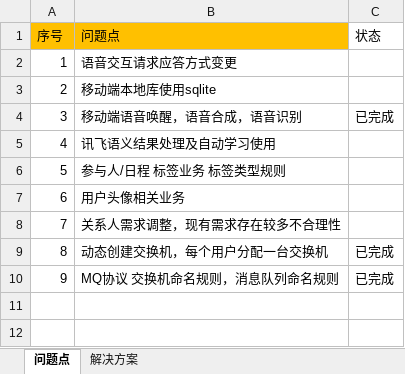
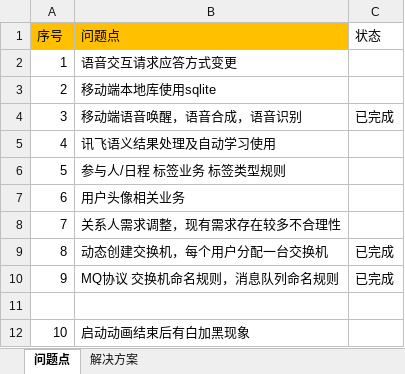
Before and after one commit to XJ-GTD/GTD2, an Excel workbook: A-开发相关文档素材/5.其他文档/问题汇总及解决方案.xlsx, sheet 问题点, drawn as a sheet; values as stored, in another font and other column widths than the file's, no borders; the diff names each change by its address in the sheet, - before the commit and + after, or states it on an @@ line.

```diff
--- a/A-开发相关文档素材/5.其他文档/问题汇总及解决方案.xlsx (sheet 问题点)
+++ b/A-开发相关文档素材/5.其他文档/问题汇总及解决方案.xlsx (sheet 问题点)
+row 11: (empty)
+row 12: 10 | 启动动画结束后有白加黑现象
```
Also changed, not shown: A-开发相关文档素材/5.其他文档/课题一览.xlsx, 1 other file.
